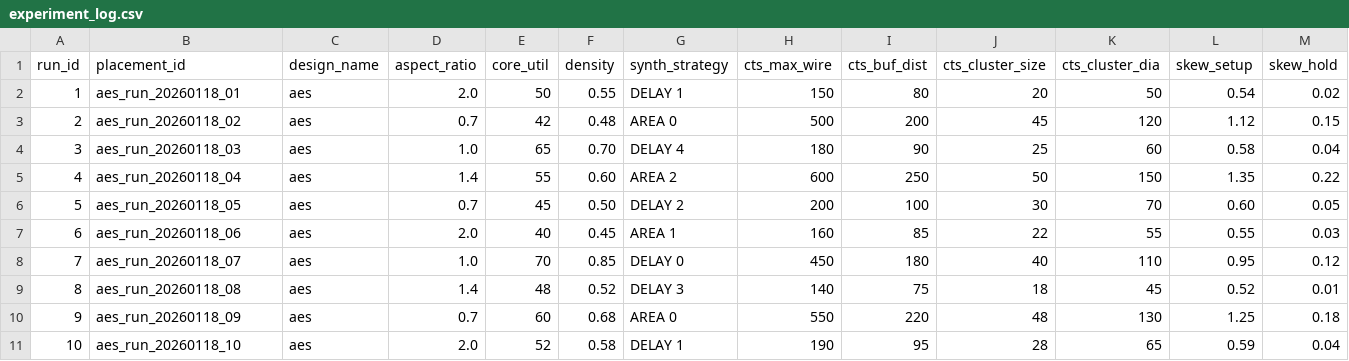
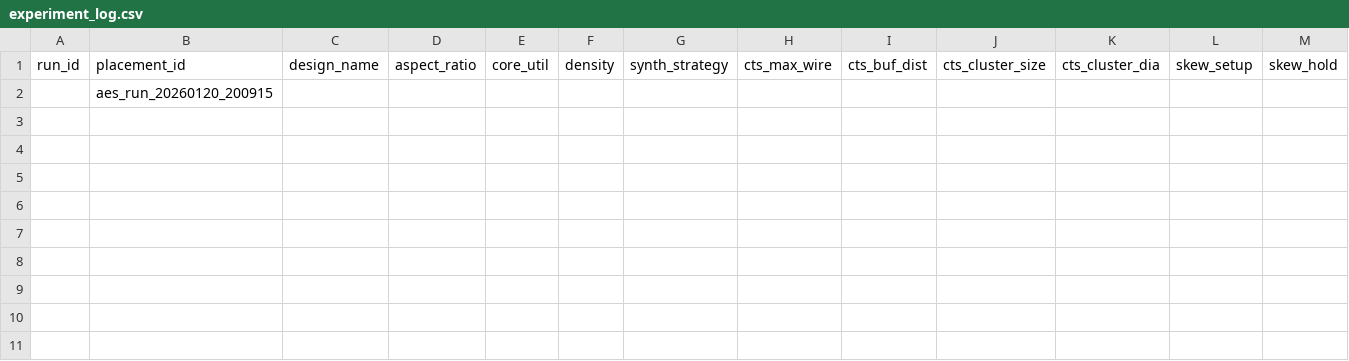
Before and after one commit to BarsatKhadka/CTS-Bench, a CSV file: dataset_root/experiment_log.csv, drawn as a sheet; only a part is shown; removed rows and columns are numbered as before the commit, all else as after; rows hold the shown columns only; the diff names each change by its address in the sheet, - before the commit and + after, or states it on an @@ line.

```diff
--- a/dataset_root/experiment_log.csv
+++ b/dataset_root/experiment_log.csv
-row 2: 1 | aes_run_20260118_01 | aes | 2.0 | 50 | 0.55 | DELAY 1 | 150 | 80 | 20 | 50 | 0.54 | 0.02
-row 3: 2 | aes_run_20260118_02 | aes | 0.7 | 42 | 0.48 | AREA 0 | 500 | 200 | 45 | 120 | 1.12 | 0.15
-row 4: 3 | aes_run_20260118_03 | aes | 1.0 | 65 | 0.70 | DELAY 4 | 180 | 90 | 25 | 60 | 0.58 | 0.04
-row 5: 4 | aes_run_20260118_04 | aes | 1.4 | 55 | 0.60 | AREA 2 | 600 | 250 | 50 | 150 | 1.35 | 0.22
-row 6: 5 | aes_run_20260118_05 | aes | 0.7 | 45 | 0.50 | DELAY 2 | 200 | 100 | 30 | 70 | 0.60 | 0.05
-row 7: 6 | aes_run_20260118_06 | aes | 2.0 | 40 | 0.45 | AREA 1 | 160 | 85 | 22 | 55 | 0.55 | 0.03
-row 8: 7 | aes_run_20260118_07 | aes | 1.0 | 70 | 0.85 | DELAY 0 | 450 | 180 | 40 | 110 | 0.95 | 0.12
-row 9: 8 | aes_run_20260118_08 | aes | 1.4 | 48 | 0.52 | DELAY 3 | 140 | 75 | 18 | 45 | 0.52 | 0.01
-row 10: 9 | aes_run_20260118_09 | aes | 0.7 | 60 | 0.68 | AREA 0 | 550 | 220 | 48 | 130 | 1.25 | 0.18
-row 11: 10 | aes_run_20260118_10 | aes | 2.0 | 52 | 0.58 | DELAY 1 | 190 | 95 | 28 | 65 | 0.59 | 0.04
+row 2:  | aes_run_20260120_200915
```
Also changed, not shown: 14 other files.
